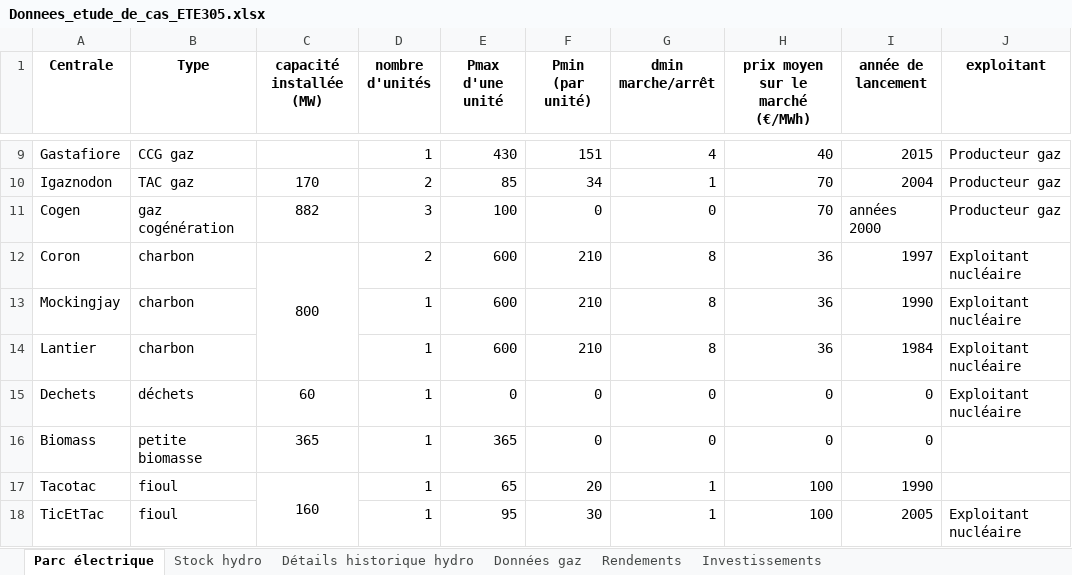
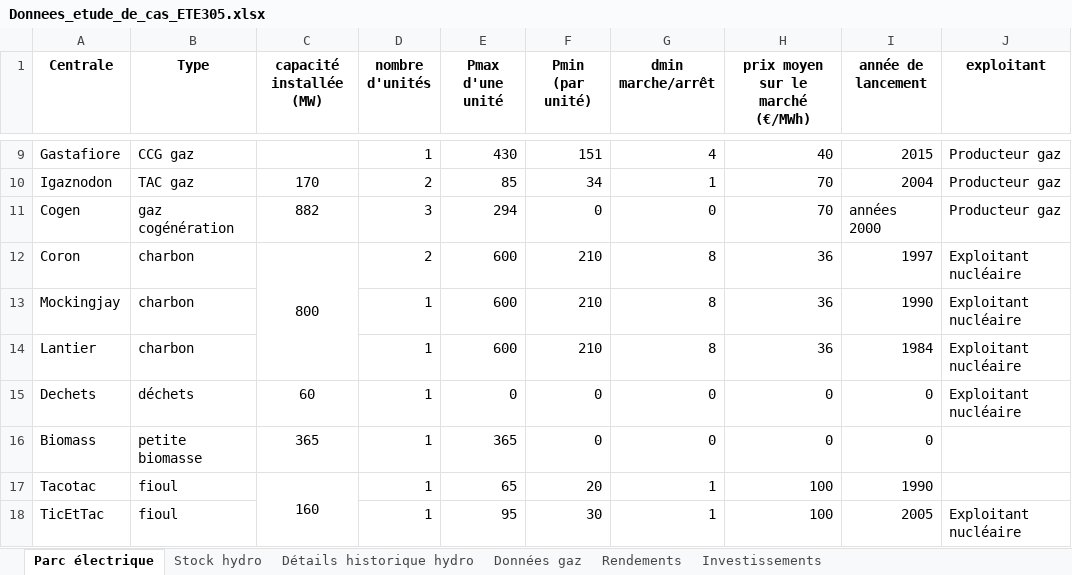
Before and after one commit to Quent1Dhn/DETE305_optim, an Excel workbook: data/Donnees_etude_de_cas_ETE305.xlsx, sheet Parc électrique, drawn as a sheet; only a part is shown, gaps mark what is left out; values as stored, in another font and other column widths than the file's, no borders; the diff names each change by its address in the sheet, - before the commit and + after, or states it on an @@ line.

```diff
--- a/data/Donnees_etude_de_cas_ETE305.xlsx (sheet Parc électrique)
+++ b/data/Donnees_etude_de_cas_ETE305.xlsx (sheet Parc électrique)
-E11 (Pmax d'une unité): 100
+E11 (Pmax d'une unité): 294
```
Also changed, not shown: sheet Données gaz.
